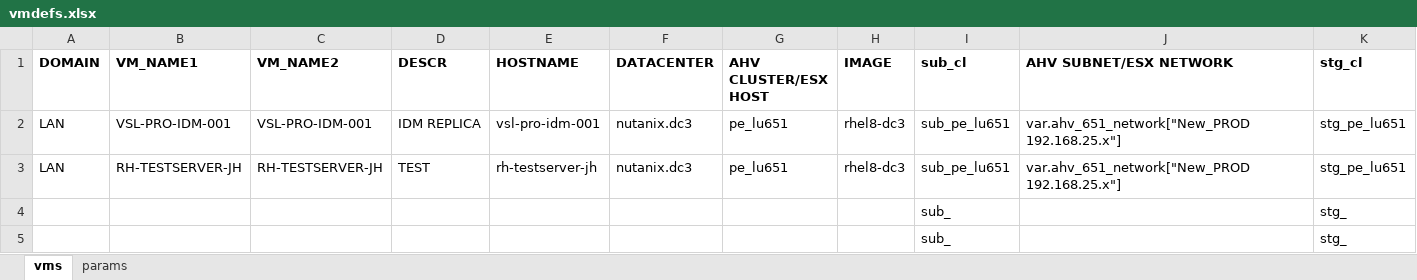
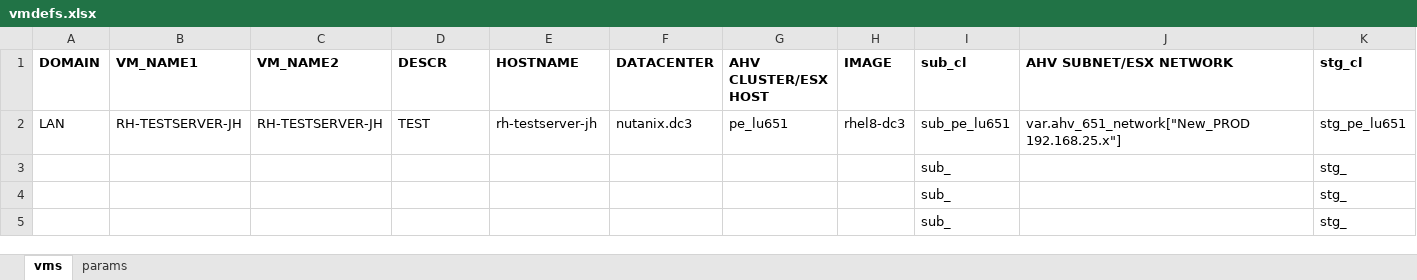
Before and after one commit to steve3535/terraform, an Excel workbook: vmdefs.xlsx, sheet vms, drawn as a sheet; only a part is shown; the shorter side is filled out with more unchanged rows; values as stored, in another font and other column widths than the file's, no borders; rows hold the shown columns only; the diff names each change by its address in the sheet, - before the commit and + after, or states it on an @@ line.

Commit message:
tetsing replica IDM and replica Satellite

```diff
--- a/vmdefs.xlsx (sheet vms)
+++ b/vmdefs.xlsx (sheet vms)
-row 2: LAN | VSL-PRO-IDM-001 | VSL-PRO-IDM-001 | IDM REPLICA | vsl-pro-idm-001 | nutanix.dc3 | pe_lu651 | rhel8-dc3 | sub_pe_lu651 | var.ahv_651_network["New_PROD 192.168.25.x"] | stg_pe_lu651
```
Also changed, not shown: 4 other files.
